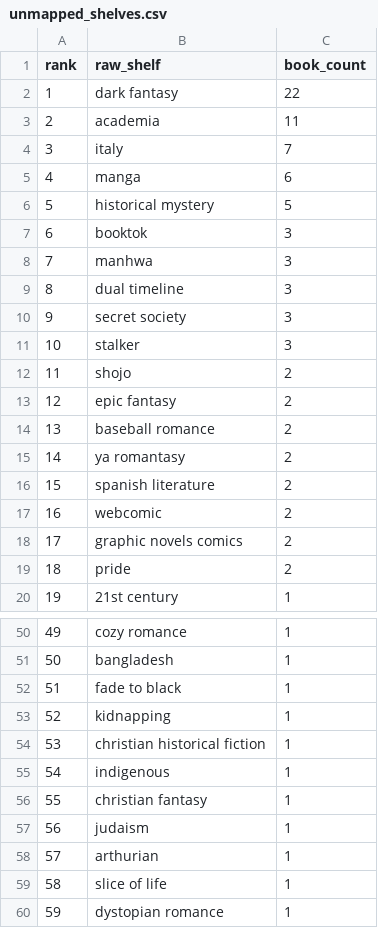
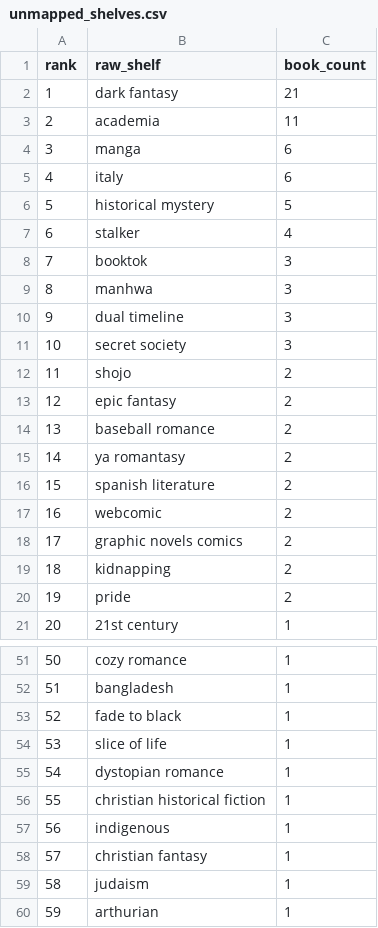
Before and after one commit to mariah32p/threnne-analytics, a CSV file: data/exports/unmapped_shelves.csv, drawn as a sheet; only a part is shown, gaps mark what is left out; removed rows and columns are numbered as before the commit, all else as after; the diff names each change by its address in the sheet, - before the commit and + after, or states it on an @@ line.

```diff
--- a/data/exports/unmapped_shelves.csv
+++ b/data/exports/unmapped_shelves.csv
-C2 (book_count): 22
+C2 (book_count): 21
-row 4: 3 | italy | 7
@@ column A (rank) renumbered between rows 4 and 60 @@
+row 5: 4 | italy | 6
+row 7: 6 | stalker | 4
-row 11: 10 | stalker | 3
+row 19: 18 | kidnapping | 2
@@ row 59 moved to row 54: 53 @@
-B55 (raw_shelf): kidnapping
+B55 (raw_shelf): dystopian romance
-row 60: 59 | dystopian romance | 1
```
Also changed, not shown: data/exports/forecast_report.csv, data/exports/forecast_stacks_report.csv, 4 other files.
